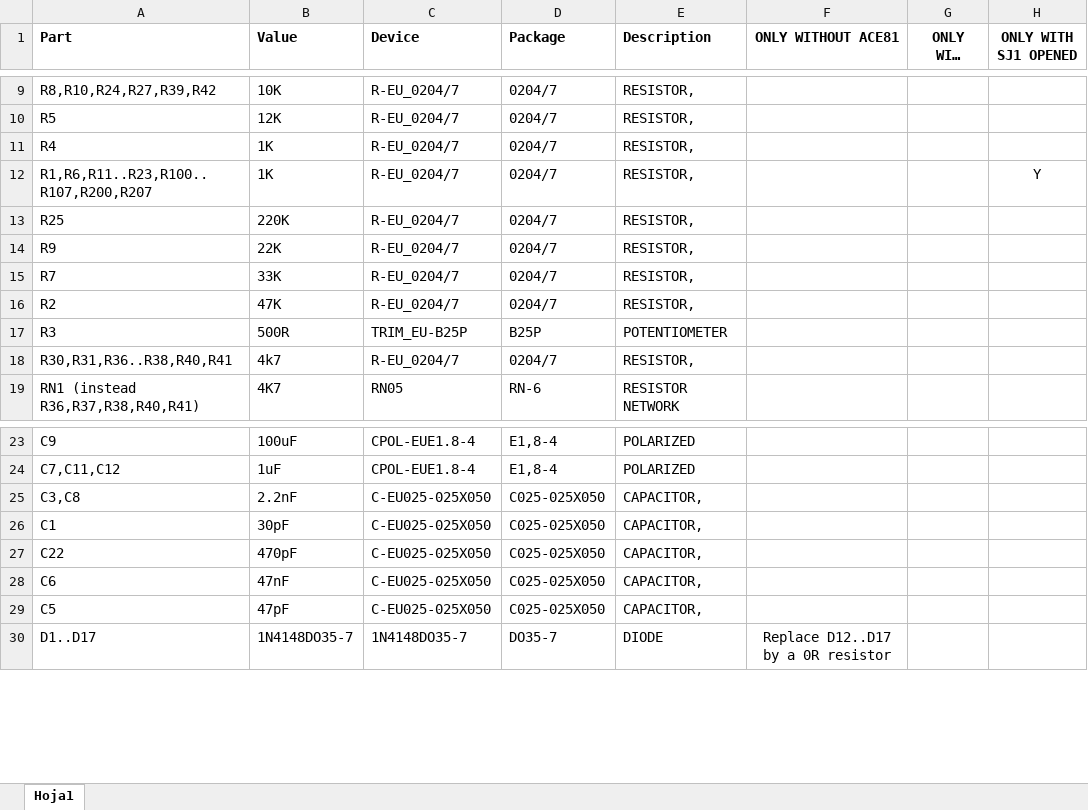
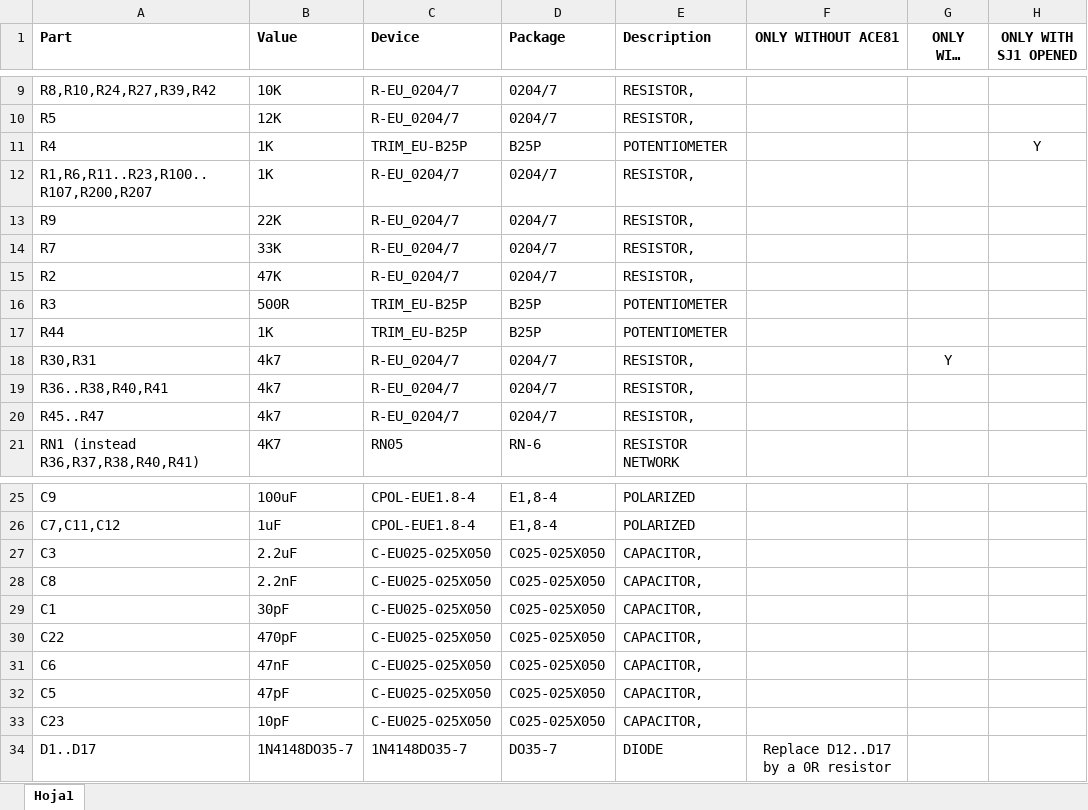
Before and after one commit to wilco2009/MercuryAce, an Excel workbook: Clone/Board/Partlist/PARTLIST.xlsx, sheet Hoja1, drawn as a sheet; only a part is shown, gaps mark what is left out; long unchanged cells end in …; values as stored, in another font and other column widths than the file's, no borders; removed rows and columns are numbered as before the commit, all else as after; the diff names each change by its address in the sheet, - before the commit and + after, or states it on an @@ line.

```diff
--- a/Clone/Board/Partlist/PARTLIST.xlsx (sheet Hoja1)
+++ b/Clone/Board/Partlist/PARTLIST.xlsx (sheet Hoja1)
-C11 (Device): R-EU_0204/7
+C11 (Device): TRIM_EU-B25P
-D11 (Package): 0204/7
+D11 (Package): B25P
-E11 (Description): RESISTOR,
+E11 (Description): POTENTIOMETER
-H11 (ONLY WITH SJ1 OPENED): (empty)
+H11 (ONLY WITH SJ1 OPENED): Y
-H12 (ONLY WITH SJ1 OPENED): Y
+H12 (ONLY WITH SJ1 OPENED): (empty)
-row 13: R25 | 220K | R-EU_0204/7 | 0204/7 | RESISTOR,
+row 17: R44 | 1K | TRIM_EU-B25P | B25P | POTENTIOMETER
+row 18: R30,R31 | 4k7 | R-EU_0204/7 | 0204/7 | RESISTOR, |  | Y
-A19 (Part): R30,R31,R36..R38,R40,R41
+A19 (Part): R36..R38,R40,R41
+row 20: R45..R47 | 4k7 | R-EU_0204/7 | 0204/7 | RESISTOR,
+row 27: C3 | 2.2uF | C-EU025-025X050 | C025-025X050 | CAPACITOR,
-A28 (Part): C3,C8
+A28 (Part): C8
+row 33: C23 | 10pF | C-EU025-025X050 | C025-025X050 | CAPACITOR,
```
Also changed, not shown: 36 other files.
